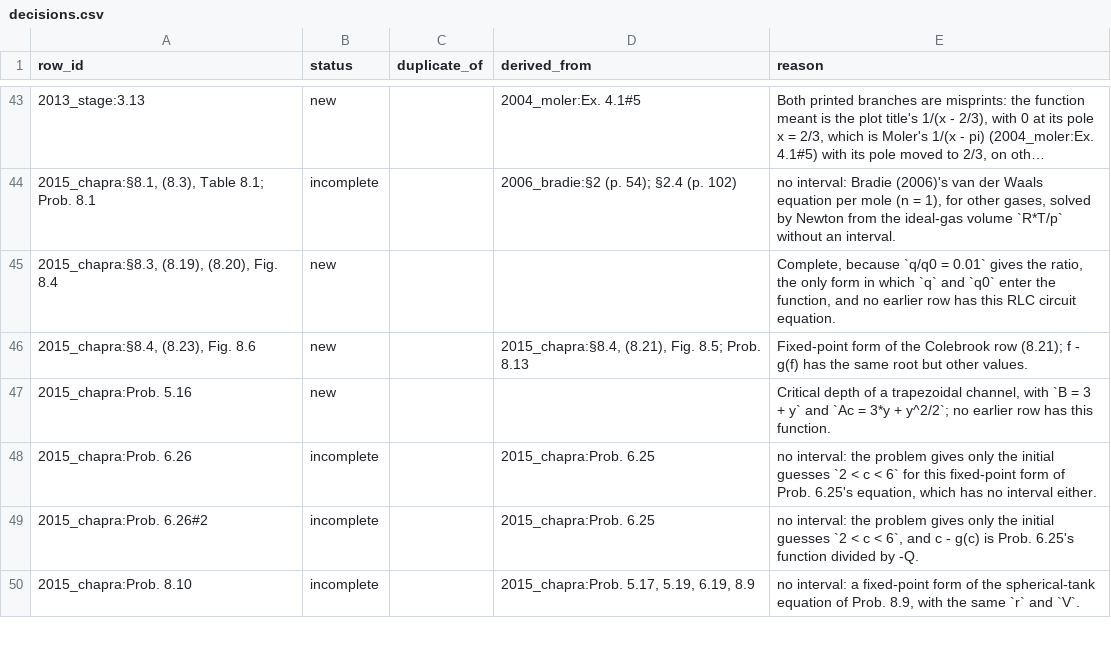
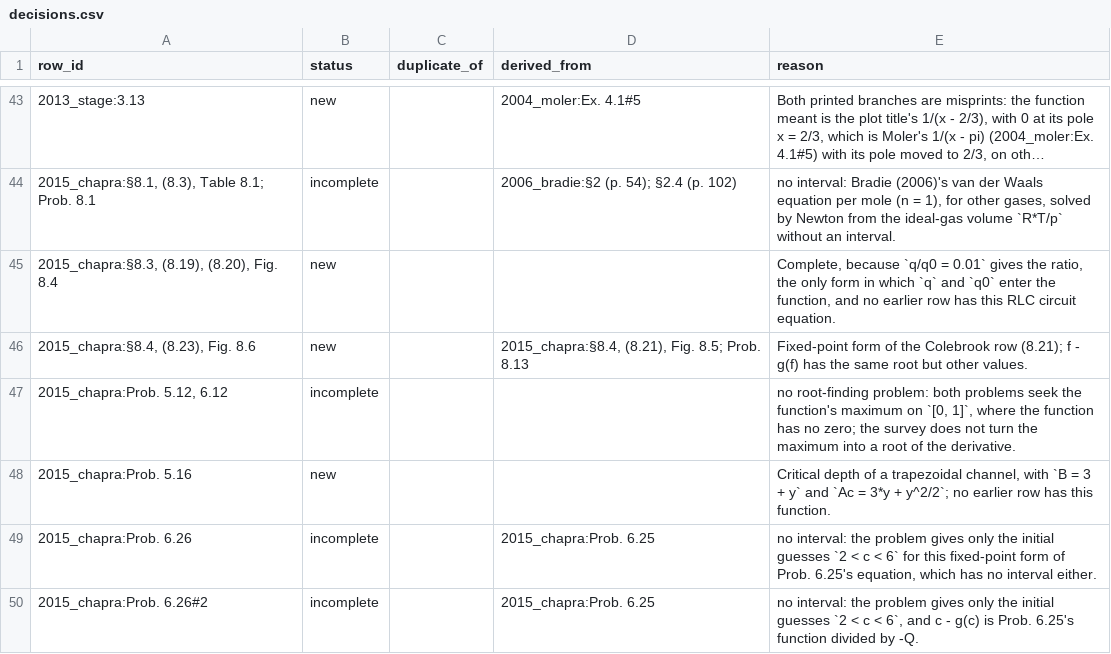
Before and after one commit to bertpl/sunnbear, a CSV file: data/literature_test_problems/decisions.csv, drawn as a sheet; only a part is shown, gaps mark what is left out; the shorter side is filled out with more unchanged rows; long unchanged cells end in …; the diff names each change by its address in the sheet, - before the commit and + after, or states it on an @@ line.

```diff
--- a/data/literature_test_problems/decisions.csv
+++ b/data/literature_test_problems/decisions.csv
+row 47: 2015_chapra:Prob. 5.12, 6.12 | incomplete |  |  | no root-finding problem: both problems seek the function's maximum on `[0, 1]`, where the function has no zero; the survey does not turn the maximum into a root of the derivative.
```
Also changed, not shown: data/literature_test_problems/formulas.csv, data/literature_test_problems/rows.csv, 5 other files.
